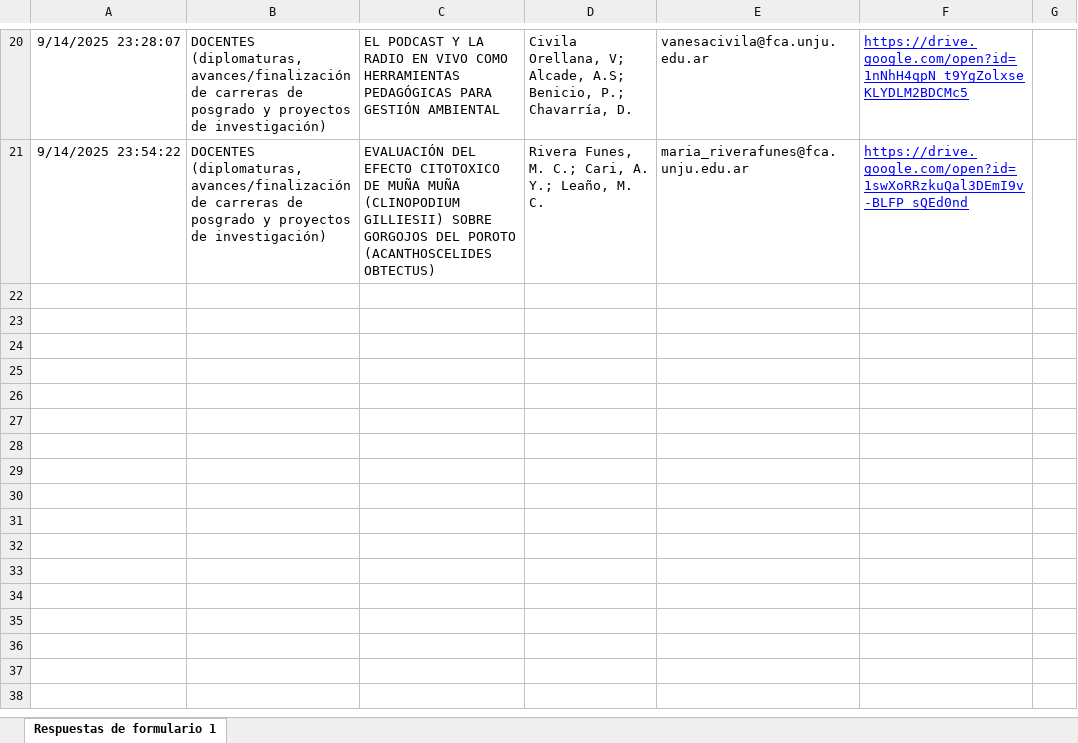
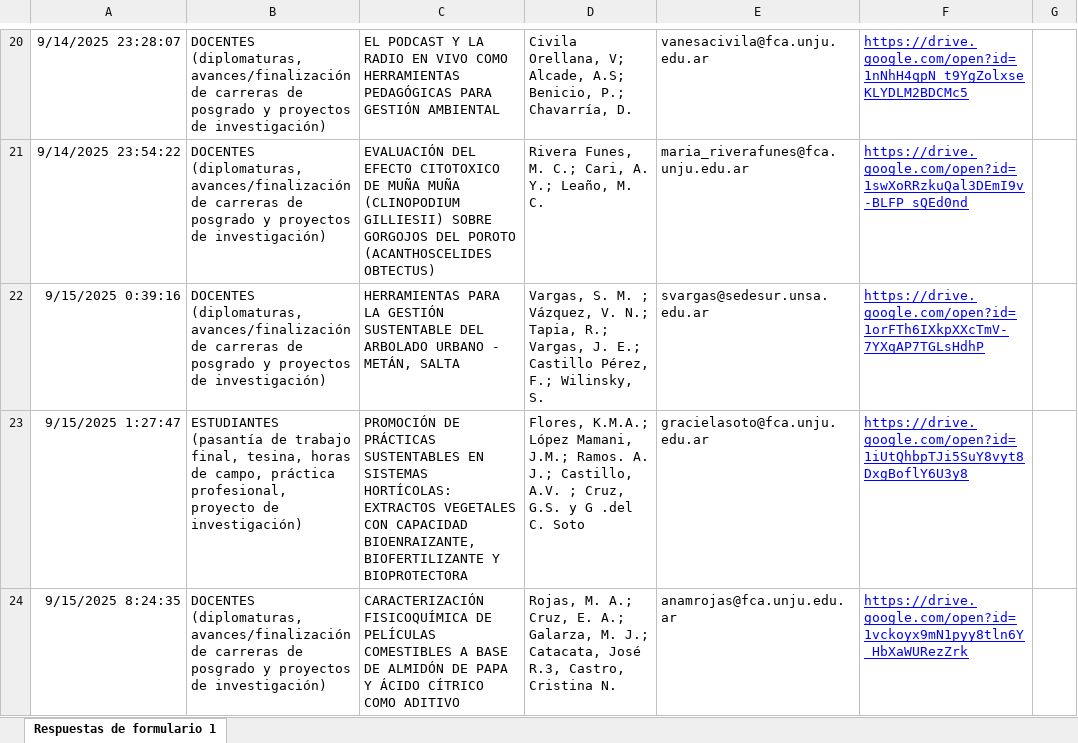
Before and after one commit to juanMaSolisJujuy/POSTERS_JIA_FCAUNJU_2025, an Excel workbook: FORMULARIO/DATOS.xlsx, sheet Respuestas de formulario 1, drawn as a sheet; only a part is shown, gaps mark what is left out; values as stored, in another font and other column widths than the file's, no borders; charts and pictures and table styles not drawn; the diff names each change by its address in the sheet, - before the commit and + after, or states it on an @@ line.

Commit message:
Renderizando el libro para GitHub Pages

```diff
--- a/FORMULARIO/DATOS.xlsx (sheet Respuestas de formulario 1)
+++ b/FORMULARIO/DATOS.xlsx (sheet Respuestas de formulario 1)
+row 22: 9/15/2025 0:39:16 | DOCENTES (diplomaturas, avances/finalización de carreras de posgrado y proyectos de investigación) | HERRAMIENTAS PARA LA GESTIÓN SUSTENTABLE DEL ARBOLADO URBANO - METÁN, SALTA | Vargas, S. M. ; Vázquez, V. N.; Tapia, R.; Vargas, J. E.; Castillo Pérez, F.; Wilinsky, S. | svargas@sedesur.unsa.edu.ar | https://drive.google.com/open?id=1orFTh6IXkpXXcTmV-7YXqAP7TGLsHdhP
+row 23: 9/15/2025 1:27:47 | ESTUDIANTES (pasantía de trabajo final, tesina, horas de campo, práctica profesional, proyecto de investigación) | PROMOCIÓN DE PRÁCTICAS SUSTENTABLES EN SISTEMAS HORTÍCOLAS: EXTRACTOS VEGETALES CON CAPACIDAD BIOENRAIZANTE, BIOFERTILIZANTE Y BIOPROTECTORA | Flores, K.M.A.; López Mamani, J.M.; Ramos. A. J.; Castillo, A.V. ; Cruz, G.S. y G .del C. Soto | gracielasoto@fca.unju.edu.ar | https://drive.google.com/open?id=1iUtQhbpTJi5SuY8vyt8DxgBoflY6U3y8
+row 24: 9/15/2025 8:24:35 | DOCENTES (diplomaturas, avances/finalización de carreras de posgrado y proyectos de investigación) | CARACTERIZACIÓN FISICOQUÍMICA DE PELÍCULAS COMESTIBLES A BASE DE ALMIDÓN DE PAPA Y ÁCIDO CÍTRICO COMO ADITIVO | Rojas, M. A.; Cruz, E. A.; Galarza, M. J.; Catacata, José R.3, Castro, Cristina N. | anamrojas@fca.unju.edu.ar | https://drive.google.com/open?id=1vckoyx9mN1pyy8tln6Y_HbXaWURezZrk
```
Also changed, not shown: 29 other files.
